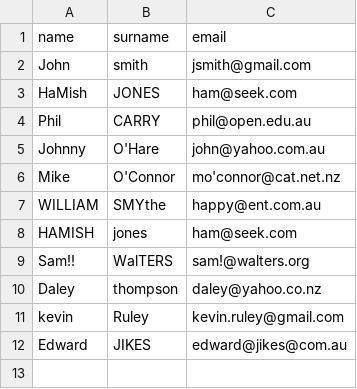
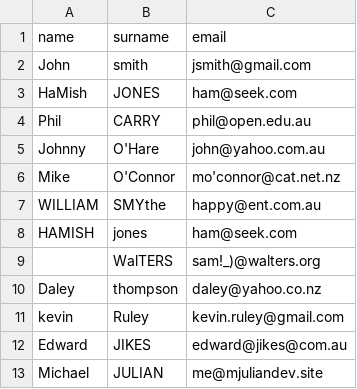
Before and after one commit to MichaelEJulian/PHPUploadCSV, a CSV file: users.csv, drawn as a sheet.

```diff
--- a/users.csv
+++ b/users.csv
@@ -8,3 +8,3 @@ WILLIAM,SMYthe,happy@ent.com.au
 HAMISH,jones	,ham@seek.com
-Sam!!  ,WalTERS,sam!@walters.org	
+,WalTERS,sam!_)@walters.org	
 Daley,thompson,daley@yahoo.co.nz
@@ -12 +12,2 @@ kevin,Ruley,kevin.ruley@gmail.com
 Edward ,JIKES,edward@jikes@com.au
+Michael ,JULIAN,me@mjuliandev.site
```
Also changed, not shown: 8 other files.
